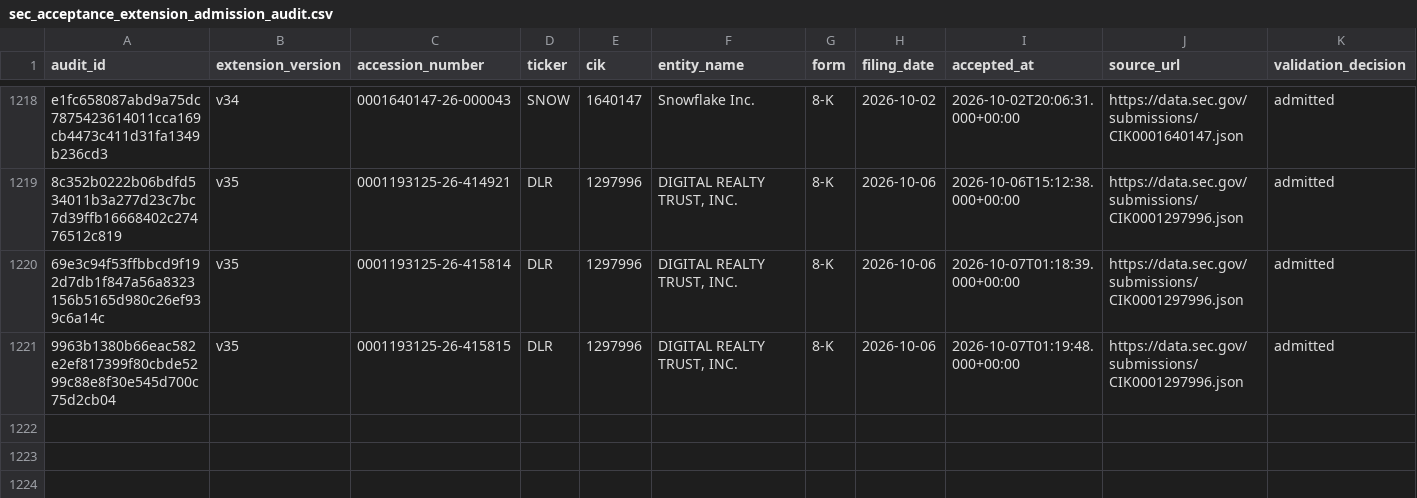
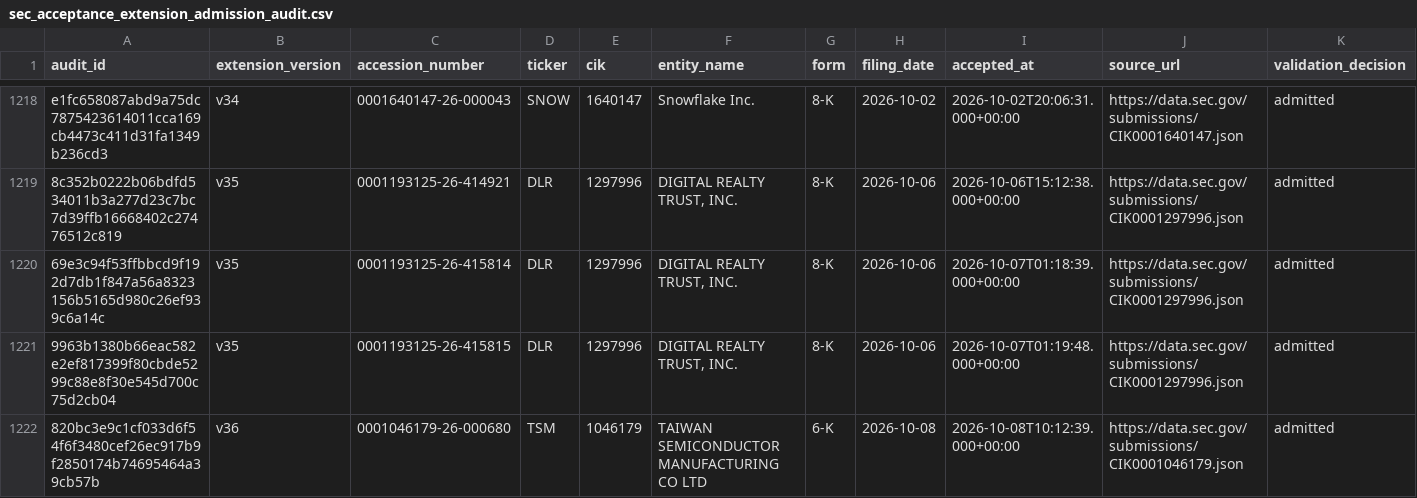
Before and after one commit to stevenchenjy/equity, a CSV file: 03_source_data/equity_research/sec_acceptance_extension_admission_audit.csv, drawn as a sheet; only a part is shown, gaps mark what is left out; rows hold the shown columns only; the diff names each change by its address in the sheet, - before the commit and + after, or states it on an @@ line.

```diff
--- a/03_source_data/equity_research/sec_acceptance_extension_admission_audit.csv
+++ b/03_source_data/equity_research/sec_acceptance_extension_admission_audit.csv
+row 1222: 820bc3e9c1cf033d6f54f6f3480cef26ec917b9f2850174b74695464a39cb57b | v36 | 0001046179-26-000680 | TSM | 1046179 | TAIWAN SEMICONDUCTOR MANUFACTURING CO LTD | 6-K | 2026-10-08 | 2026-10-08T10:12:39.000+00:00 | https://data.sec.gov/submissions/CIK0001046179.json | admitted
```
Also changed, not shown: 03_source_data/equity_research/daily_evidence_ledger.csv, 3 other files.
